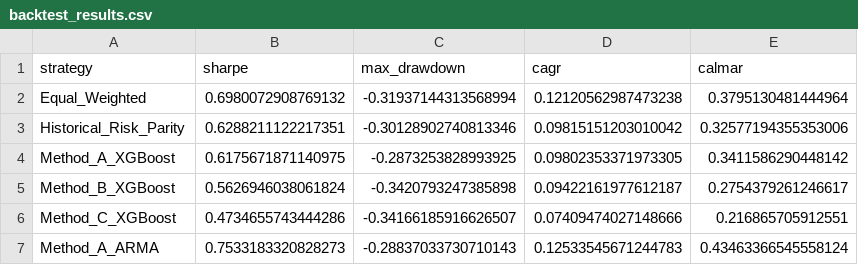
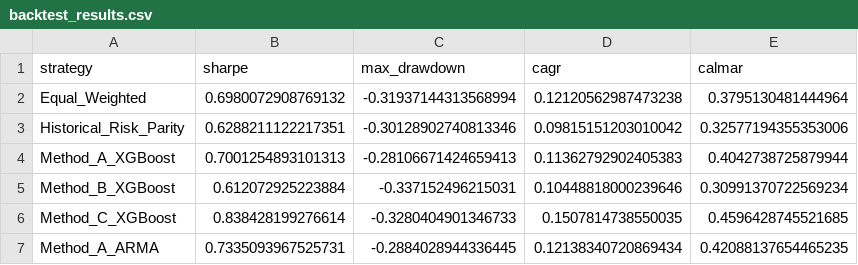
Before and after one commit to vidovsusi-sys/volatility-trading-agent, a CSV file: data/processed/backtest_results.csv, drawn as a sheet.

```diff
--- a/data/processed/backtest_results.csv
+++ b/data/processed/backtest_results.csv
@@ -3,5 +3,5 @@ Equal_Weighted,0.6980072908769132,-0.31937144313568994,0.12120562987473238,0.379
 Historical_Risk_Parity,0.6288211122217351,-0.30128902740813346,0.09815151203010042,0.32577194355353006
-Method_A_XGBoost,0.6175671871140975,-0.2873253828993925,0.09802353371973305,0.3411586290448142
-Method_B_XGBoost,0.5626946038061824,-0.3420793247385898,0.09422161977612187,0.2754379261246617
-Method_C_XGBoost,0.4734655743444286,-0.34166185916626507,0.07409474027148666,0.216865705912551
-Method_A_ARMA,0.7533183320828273,-0.28837033730710143,0.12533545671244783,0.43463366545558124
+Method_A_XGBoost,0.7001254893101313,-0.28106671424659413,0.11362792902405383,0.4042738725879944
+Method_B_XGBoost,0.612072925223884,-0.337152496215031,0.10448818000239646,0.30991370722569234
+Method_C_XGBoost,0.838428199276614,-0.3280404901346733,0.1507814738550035,0.4596428745521685
+Method_A_ARMA,0.7335093967525731,-0.2884028944336445,0.12138340720869434,0.42088137654465235
```
Also changed, not shown: data/processed/equity_curves.csv, data/processed/stress_Bear_market_2022.csv, 17 other files.
